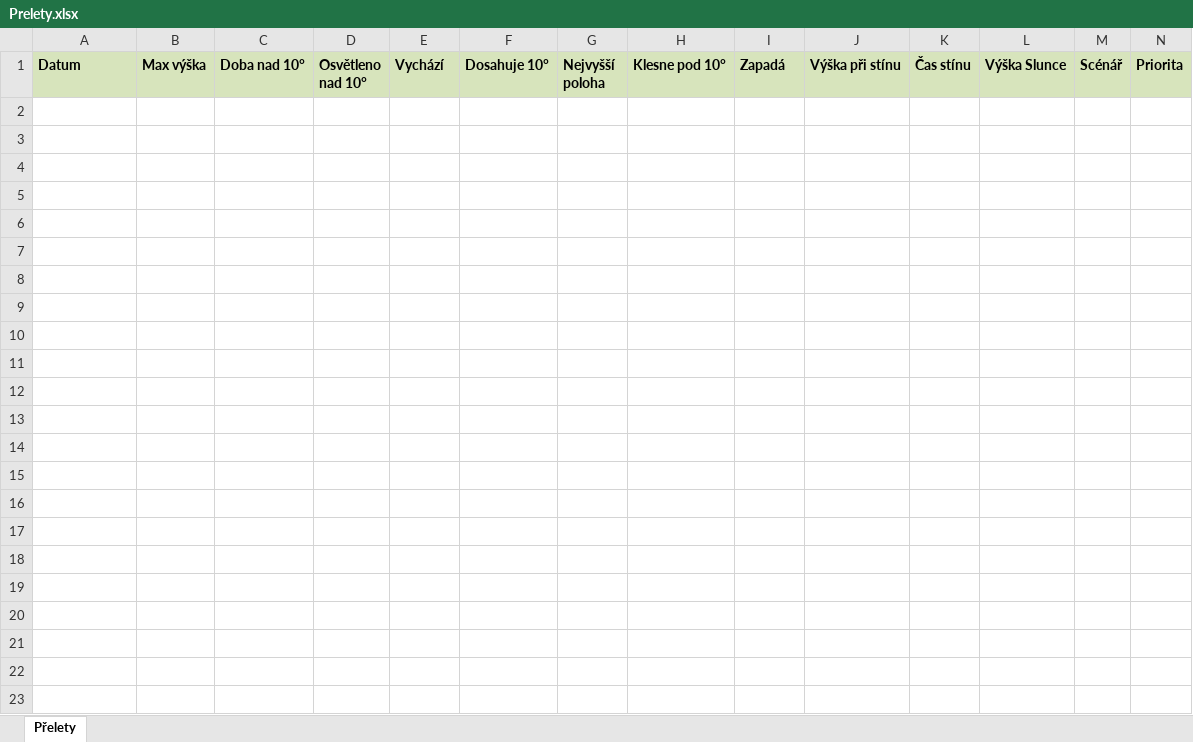
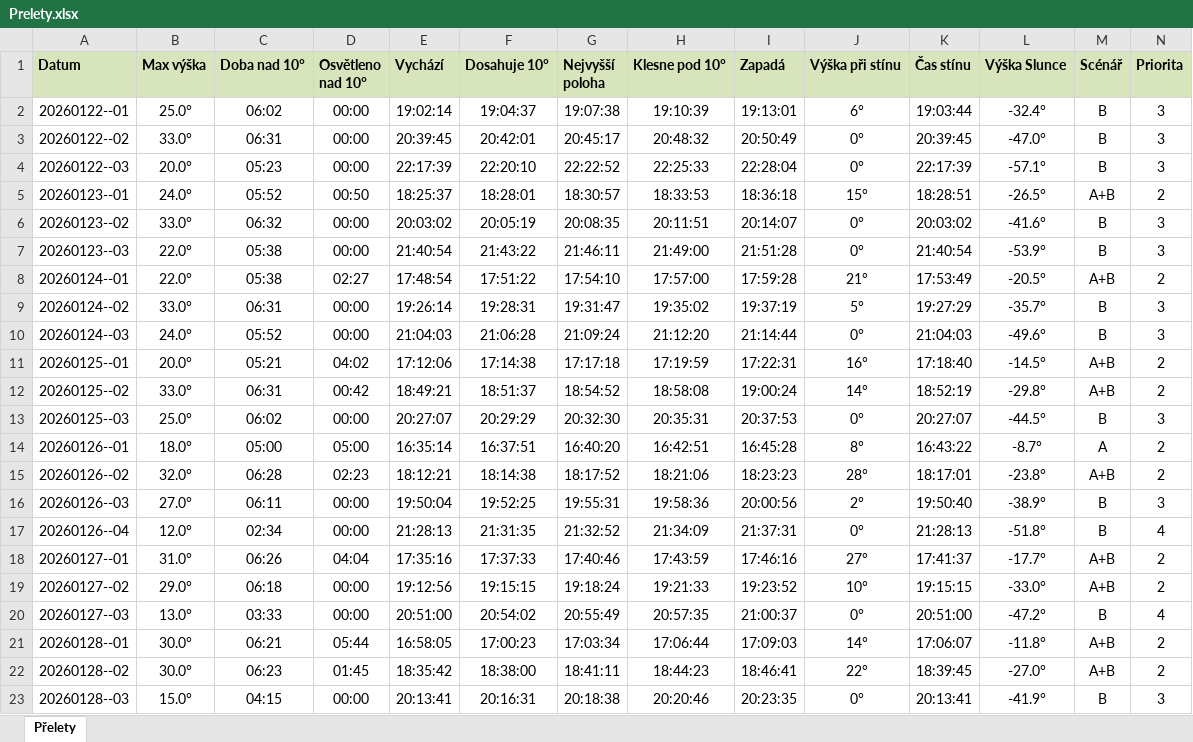
Before and after one commit to LASAR-DoSpace/LASARsat-Transit-Table, an Excel workbook: Prelety.xlsx, sheet Přelety, drawn as a sheet; only a part is shown; values as stored, in another font and other column widths than the file's, no borders; conditional formats not drawn; rows hold the shown columns only; the diff names each change by its address in the sheet, - before the commit and + after, or states it on an @@ line.

```diff
--- a/Prelety.xlsx (sheet Přelety)
+++ b/Prelety.xlsx (sheet Přelety)
+row 2: 20260122--01 | 25.0° | 06:02 | 00:00 | 19:02:14 | 19:04:37 | 19:07:38 | 19:10:39 | 19:13:01 | 6° | 19:03:44 | -32.4° | B | 3
+row 3: 20260122--02 | 33.0° | 06:31 | 00:00 | 20:39:45 | 20:42:01 | 20:45:17 | 20:48:32 | 20:50:49 | 0° | 20:39:45 | -47.0° | B | 3
+row 4: 20260122--03 | 20.0° | 05:23 | 00:00 | 22:17:39 | 22:20:10 | 22:22:52 | 22:25:33 | 22:28:04 | 0° | 22:17:39 | -57.1° | B | 3
+row 5: 20260123--01 | 24.0° | 05:52 | 00:50 | 18:25:37 | 18:28:01 | 18:30:57 | 18:33:53 | 18:36:18 | 15° | 18:28:51 | -26.5° | A+B | 2
+row 6: 20260123--02 | 33.0° | 06:32 | 00:00 | 20:03:02 | 20:05:19 | 20:08:35 | 20:11:51 | 20:14:07 | 0° | 20:03:02 | -41.6° | B | 3
+row 7: 20260123--03 | 22.0° | 05:38 | 00:00 | 21:40:54 | 21:43:22 | 21:46:11 | 21:49:00 | 21:51:28 | 0° | 21:40:54 | -53.9° | B | 3
+row 8: 20260124--01 | 22.0° | 05:38 | 02:27 | 17:48:54 | 17:51:22 | 17:54:10 | 17:57:00 | 17:59:28 | 21° | 17:53:49 | -20.5° | A+B | 2
+row 9: 20260124--02 | 33.0° | 06:31 | 00:00 | 19:26:14 | 19:28:31 | 19:31:47 | 19:35:02 | 19:37:19 | 5° | 19:27:29 | -35.7° | B | 3
+row 10: 20260124--03 | 24.0° | 05:52 | 00:00 | 21:04:03 | 21:06:28 | 21:09:24 | 21:12:20 | 21:14:44 | 0° | 21:04:03 | -49.6° | B | 3
+row 11: 20260125--01 | 20.0° | 05:21 | 04:02 | 17:12:06 | 17:14:38 | 17:17:18 | 17:19:59 | 17:22:31 | 16° | 17:18:40 | -14.5° | A+B | 2
+row 12: 20260125--02 | 33.0° | 06:31 | 00:42 | 18:49:21 | 18:51:37 | 18:54:52 | 18:58:08 | 19:00:24 | 14° | 18:52:19 | -29.8° | A+B | 2
+row 13: 20260125--03 | 25.0° | 06:02 | 00:00 | 20:27:07 | 20:29:29 | 20:32:30 | 20:35:31 | 20:37:53 | 0° | 20:27:07 | -44.5° | B | 3
+row 14: 20260126--01 | 18.0° | 05:00 | 05:00 | 16:35:14 | 16:37:51 | 16:40:20 | 16:42:51 | 16:45:28 | 8° | 16:43:22 | -8.7° | A | 2
+row 15: 20260126--02 | 32.0° | 06:28 | 02:23 | 18:12:21 | 18:14:38 | 18:17:52 | 18:21:06 | 18:23:23 | 28° | 18:17:01 | -23.8° | A+B | 2
+row 16: 20260126--03 | 27.0° | 06:11 | 00:00 | 19:50:04 | 19:52:25 | 19:55:31 | 19:58:36 | 20:00:56 | 2° | 19:50:40 | -38.9° | B | 3
+row 17: 20260126--04 | 12.0° | 02:34 | 00:00 | 21:28:13 | 21:31:35 | 21:32:52 | 21:34:09 | 21:37:31 | 0° | 21:28:13 | -51.8° | B | 4
+row 18: 20260127--01 | 31.0° | 06:26 | 04:04 | 17:35:16 | 17:37:33 | 17:40:46 | 17:43:59 | 17:46:16 | 27° | 17:41:37 | -17.7° | A+B | 2
+row 19: 20260127--02 | 29.0° | 06:18 | 00:00 | 19:12:56 | 19:15:15 | 19:18:24 | 19:21:33 | 19:23:52 | 10° | 19:15:15 | -33.0° | A+B | 2
+row 20: 20260127--03 | 13.0° | 03:33 | 00:00 | 20:51:00 | 20:54:02 | 20:55:49 | 20:57:35 | 21:00:37 | 0° | 20:51:00 | -47.2° | B | 4
+row 21: 20260128--01 | 30.0° | 06:21 | 05:44 | 16:58:05 | 17:00:23 | 17:03:34 | 17:06:44 | 17:09:03 | 14° | 17:06:07 | -11.8° | A+B | 2
+row 22: 20260128--02 | 30.0° | 06:23 | 01:45 | 18:35:42 | 18:38:00 | 18:41:11 | 18:44:23 | 18:46:41 | 22° | 18:39:45 | -27.0° | A+B | 2
+row 23: 20260128--03 | 15.0° | 04:15 | 00:00 | 20:13:41 | 20:16:31 | 20:18:38 | 20:20:46 | 20:23:35 | 0° | 20:13:41 | -41.9° | B | 3
```
